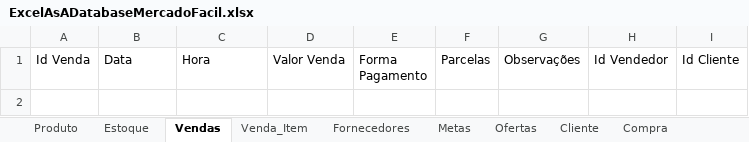
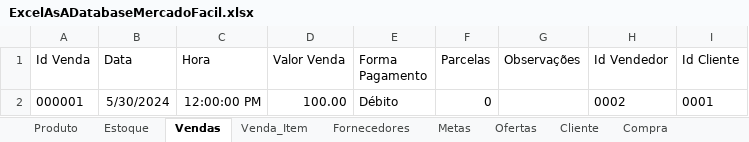
Before and after one commit to MarceloAfonso-dev/mercadoFacil-piSenac-, an Excel workbook: src/resource/ExcelAsADatabaseMercadoFacil.xlsx, sheet Vendas, drawn as a sheet; values as stored, in another font and other column widths than the file's, no borders; table styles not drawn; the diff names each change by its address in the sheet, - before the commit and + after, or states it on an @@ line.

Commit message:
feature: Main para caixa e Gerente com Gerenciador de Venda e correção para impressão de data e horários

```diff
--- a/src/resource/ExcelAsADatabaseMercadoFacil.xlsx (sheet Vendas)
+++ b/src/resource/ExcelAsADatabaseMercadoFacil.xlsx (sheet Vendas)
+row 2: 000001 | 5/30/2024 | 12:00:00 PM | 100.00 | Débito | 0 |  | 0002 | 0001
```
Also changed, not shown: sheet Controle de Acesso, sheet Venda_Item, 16 other files.
